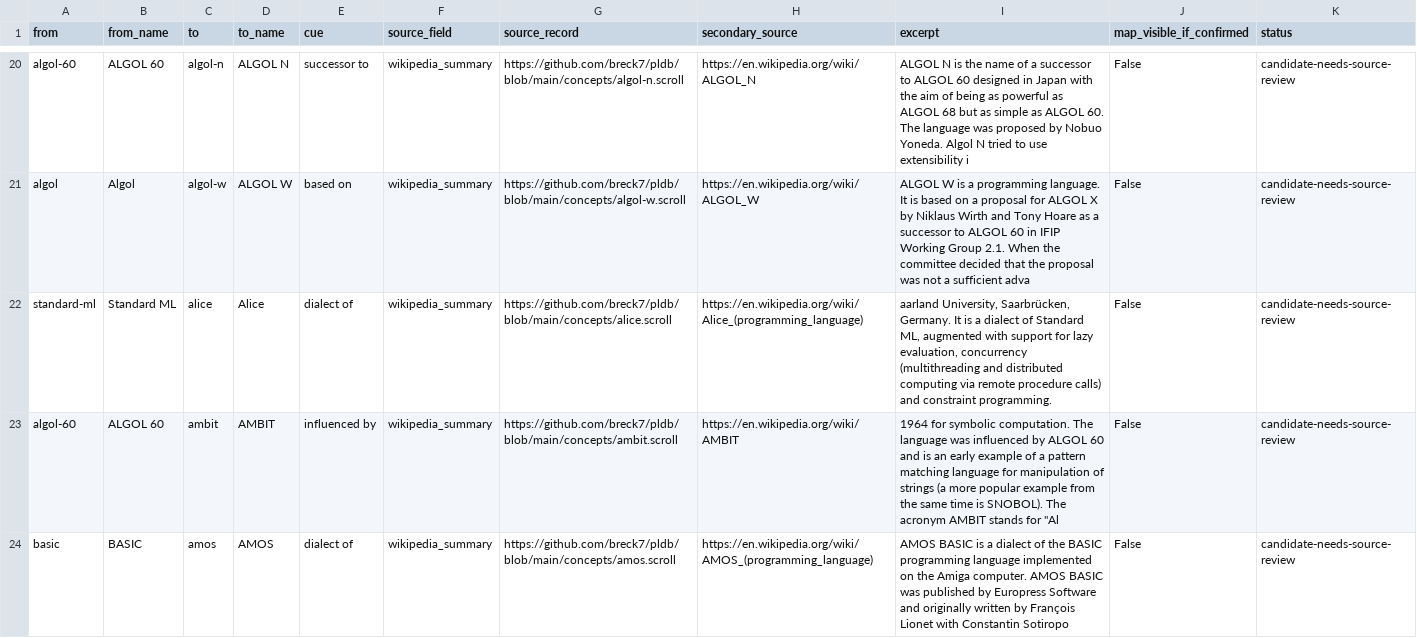
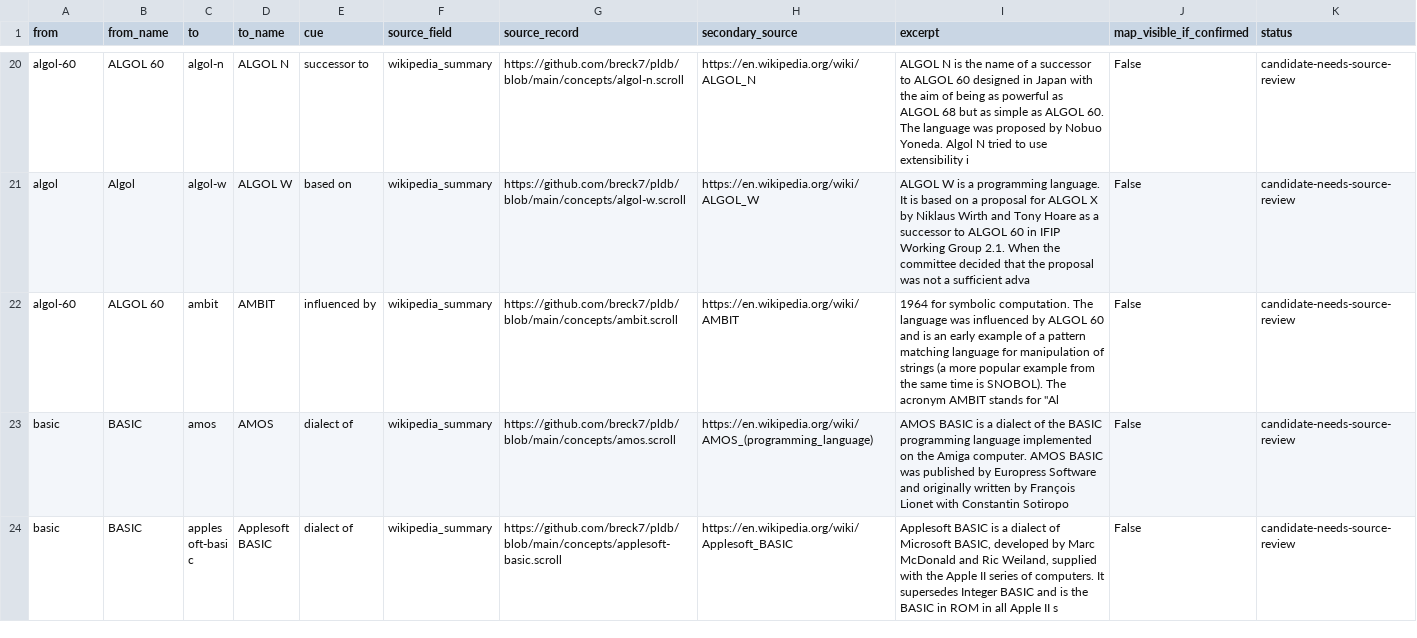
Before and after one commit to glwang-g/code-museum, a CSV file: docs/audit/relationship-candidates.csv, drawn as a sheet; only a part is shown, gaps mark what is left out; the shorter side is filled out with more unchanged rows.

```diff
--- a/docs/audit/relationship-candidates.csv
+++ b/docs/audit/relationship-candidates.csv
@@ -21,3 +21,2 @@ algol-60,ALGOL 60,algol-n,ALGOL N,successor to,wikipedia_summary,https://github.
 algol,Algol,algol-w,ALGOL W,based on,wikipedia_summary,https://github.com/breck7/pldb/blob/main/concepts/algol-w.scroll,https://en.wikipedia.org/wiki/ALGOL_W,ALGOL W is a programming language. It is based on a proposal for ALGOL X by Niklaus Wirth and Tony Hoare as a successor to ALGOL 60 in IFIP Working Group 2.1. When the committee decided that the proposal was not a sufficient adva,False,candidate-needs-source-review
-standard-ml,Standard ML,alice,Alice,dialect of,wikipedia_summary,https://github.com/breck7/pldb/blob/main/concepts/alice.scroll,https://en.wikipedia.org/wiki/Alice_(programming_language),"aarland University, Saarbrücken, Germany. It is a dialect of Standard ML, augmented with support for lazy evaluation, concurrency (multithreading and distributed computing via remote procedure calls) and constraint programming.",False,candidate-needs-source-review
 algol-60,ALGOL 60,ambit,AMBIT,influenced by,wikipedia_summary,https://github.com/breck7/pldb/blob/main/concepts/ambit.scroll,https://en.wikipedia.org/wiki/AMBIT," 1964 for symbolic computation.  The language was influenced by ALGOL 60 and is an early example of a pattern matching language for manipulation of strings (a more popular example from the same time is SNOBOL). The acronym AMBIT stands for ""Al",False,candidate-needs-source-review
```
Also changed, not shown: docs/audit/map-lineage-review.csv, docs/audit/relationship-review.csv, 13 other files.
